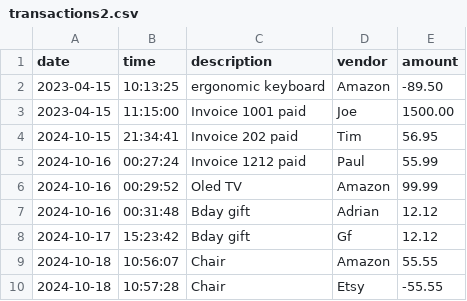
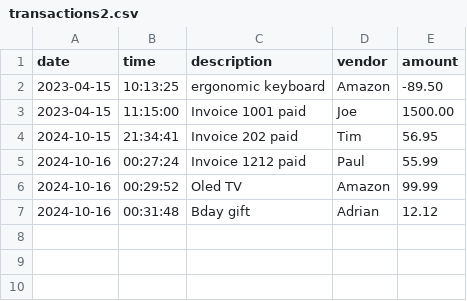
Before and after one commit to asanmiguel12/Accounting_Ledger, a CSV file: transactions2.csv, drawn as a sheet.

```diff
--- a/transactions2.csv
+++ b/transactions2.csv
@@ -7,4 +7 @@ date|time|description|vendor|amount
 2024-10-16|00:31:48|Bday gift|Adrian|12.12
-2024-10-17|15:23:42|Bday gift|Gf|12.12
-2024-10-18|10:56:07|Chair|Amazon|55.55
-2024-10-18|10:57:28|Chair |Etsy|-55.55
```
Also changed, not shown: 16 other files.
